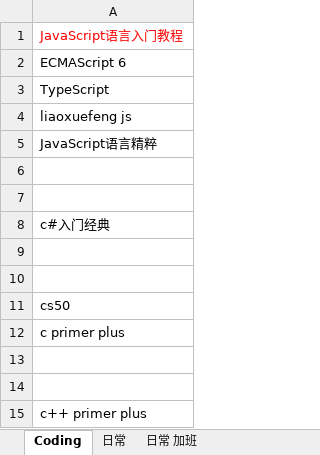
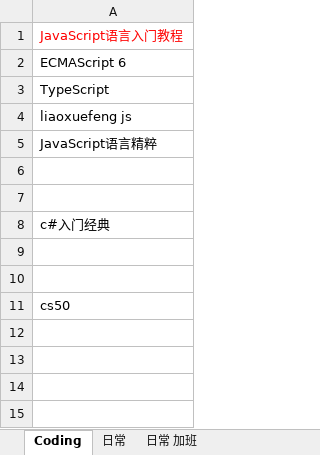
Before and after one commit to Gaolbirdy/Lab, an Excel workbook: plan.xlsx, sheet Coding, drawn as a sheet; values as stored, in another font and other column widths than the file's, no borders; the diff names each change by its address in the sheet, - before the commit and + after, or states it on an @@ line.

Commit message:
commit

```diff
--- a/plan.xlsx (sheet Coding)
+++ b/plan.xlsx (sheet Coding)
-row 12: c primer plus
-row 13: (empty)
-row 14: (empty)
-row 15: c++ primer plus
```
